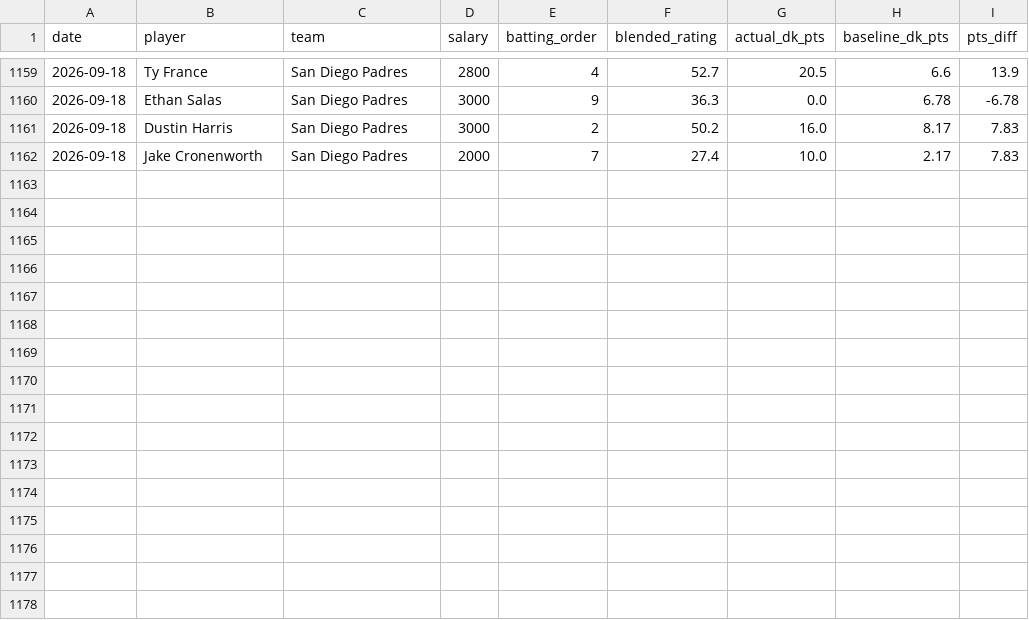
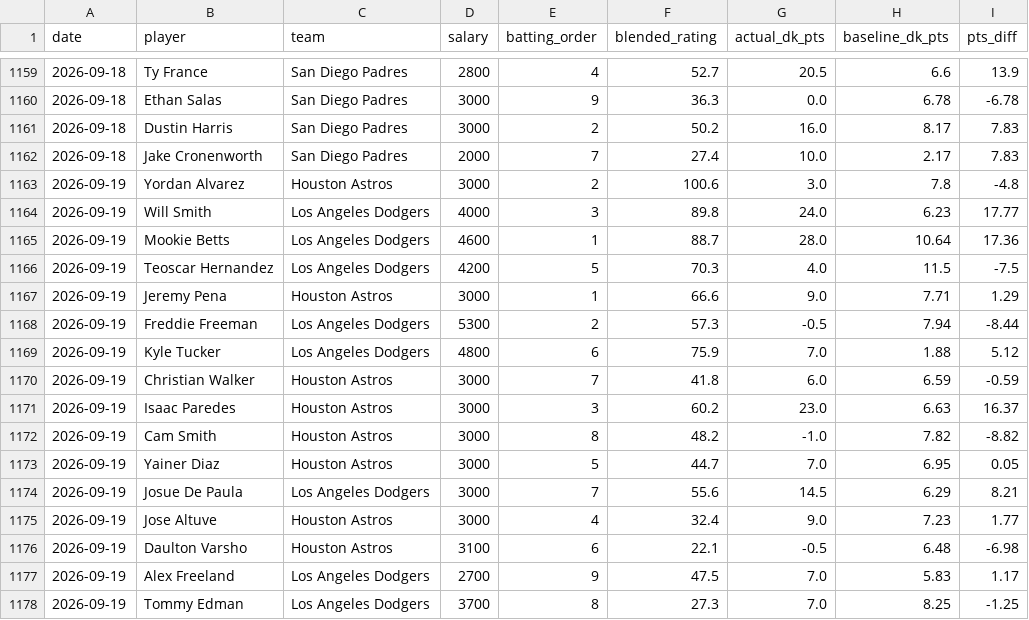
Before and after one commit to kklosowiak/MlbDFS, a CSV file: scratch/passive_tracker/signals/anti_chalk_smash_log.csv, drawn as a sheet; only a part is shown, gaps mark what is left out.

```diff
--- a/scratch/passive_tracker/signals/anti_chalk_smash_log.csv
+++ b/scratch/passive_tracker/signals/anti_chalk_smash_log.csv
@@ -1162 +1162,17 @@ date,player,team,salary,batting_order,blended_rating,actual_dk_pts,baseline_dk_p
 2026-09-18,Jake Cronenworth,San Diego Padres,2000,7,27.4,10.0,2.17,7.83
+2026-09-19,Yordan Alvarez,Houston Astros,3000,2,100.6,3.0,7.8,-4.8
+2026-09-19,Will Smith,Los Angeles Dodgers,4000,3,89.8,24.0,6.23,17.77
+2026-09-19,Mookie Betts,Los Angeles Dodgers,4600,1,88.7,28.0,10.64,17.36
+2026-09-19,Teoscar Hernandez,Los Angeles Dodgers,4200,5,70.3,4.0,11.5,-7.5
+2026-09-19,Jeremy Pena,Houston Astros,3000,1,66.6,9.0,7.71,1.29
+2026-09-19,Freddie Freeman,Los Angeles Dodgers,5300,2,57.3,-0.5,7.94,-8.44
+2026-09-19,Kyle Tucker,Los Angeles Dodgers,4800,6,75.9,7.0,1.88,5.12
+2026-09-19,Christian Walker,Houston Astros,3000,7,41.8,6.0,6.59,-0.59
+2026-09-19,Isaac Paredes,Houston Astros,3000,3,60.2,23.0,6.63,16.37
+2026-09-19,Cam Smith,Houston Astros,3000,8,48.2,-1.0,7.82,-8.82
+2026-09-19,Yainer Diaz,Houston Astros,3000,5,44.7,7.0,6.95,0.05
+2026-09-19,Josue De Paula,Los Angeles Dodgers,3000,7,55.6,14.5,6.29,8.21
+2026-09-19,Jose Altuve,Houston Astros,3000,4,32.4,9.0,7.23,1.77
+2026-09-19,Daulton Varsho,Houston Astros,3100,6,22.1,-0.5,6.48,-6.98
+2026-09-19,Alex Freeland,Los Angeles Dodgers,2700,9,47.5,7.0,5.83,1.17
+2026-09-19,Tommy Edman,Los Angeles Dodgers,3700,8,27.3,7.0,8.25,-1.25
```
Also changed, not shown: scratch/passive_tracker/signals/elite_platoon_log.csv, scratch/passive_tracker/signals/hot_msmi_log.csv, 15 other files.
